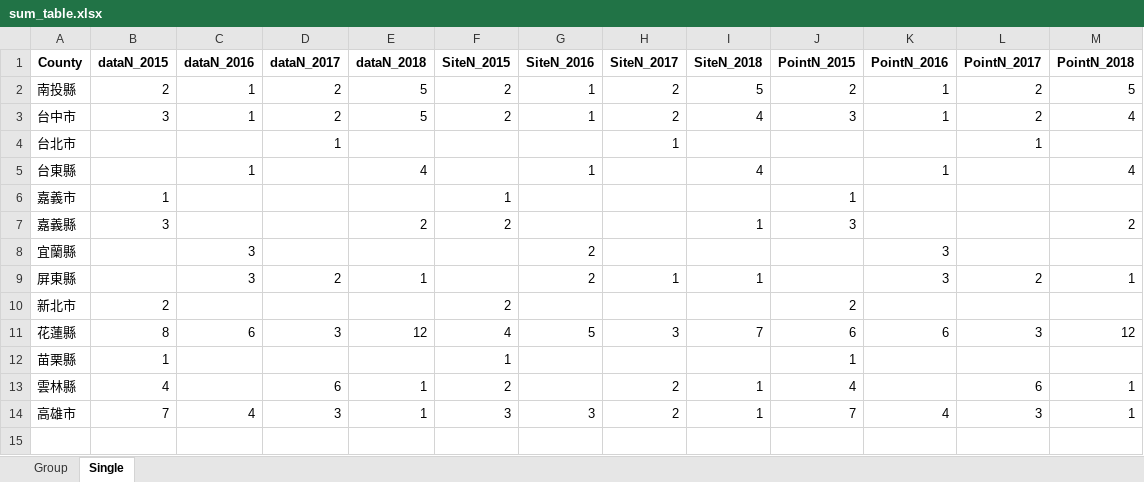
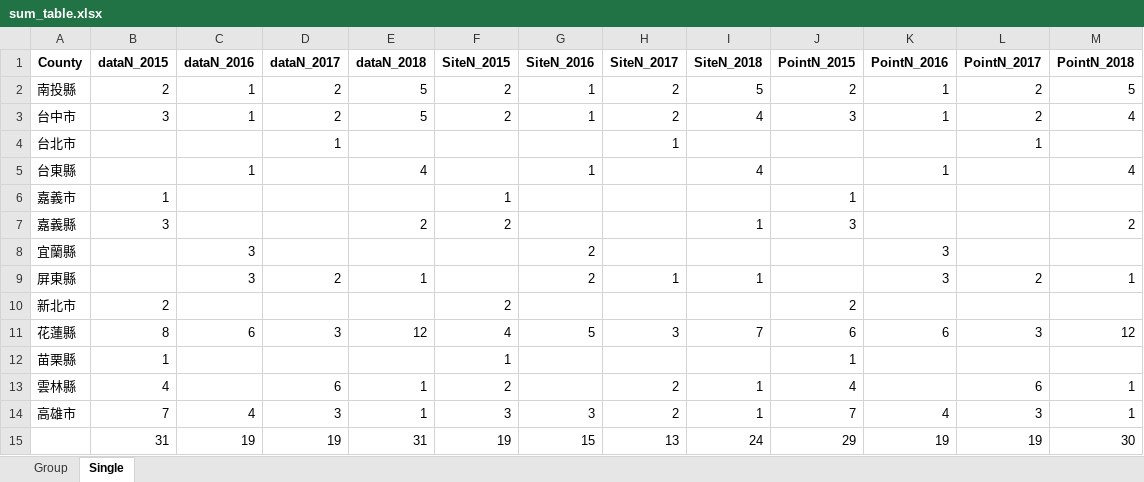
Before and after one commit to wetinhsu/Macaca-population-trend, an Excel workbook: Results/sum_table.xlsx, sheet Single, drawn as a sheet; values as stored, in another font and other column widths than the file's, no borders; the diff names each change by its address in the sheet, - before the commit and + after, or states it on an @@ line.

Commit message:
modified script: data_mining_analysis, Results_2018.doc

```diff
--- a/Results/sum_table.xlsx (sheet Single)
+++ b/Results/sum_table.xlsx (sheet Single)
+row 15:  | 31 | 19 | 19 | 31 | 19 | 15 | 13 | 24 | 29 | 19 | 19 | 30
```
Also changed, not shown: sheet Group, 2 other files.
